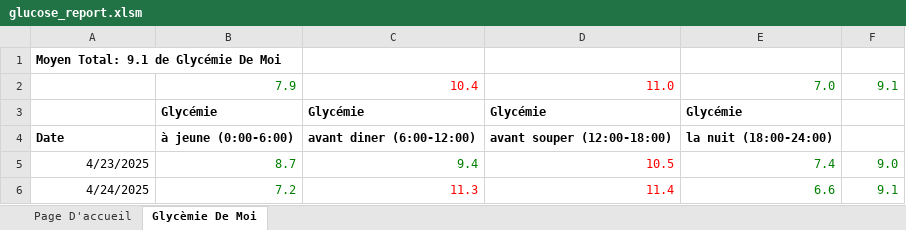
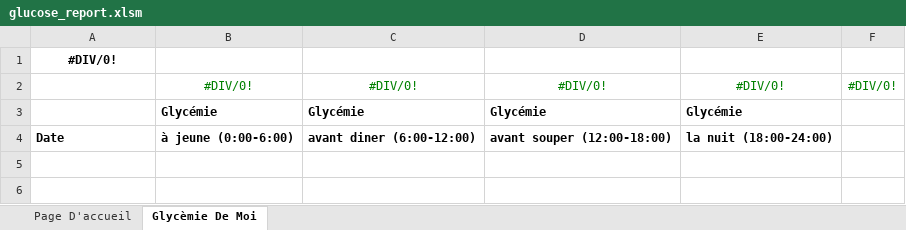
Before and after one commit to SubdudedCrane651/LibreViewExcel, an Excel workbook: glucose_report.xlsm, sheet Glycèmie De Moi, drawn as a sheet; values as stored, in another font and other column widths than the file's, no borders; charts and pictures not drawn; removed rows and columns are numbered as before the commit, all else as after; the diff names each change by its address in the sheet, - before the commit and + after, or states it on an @@ line.

Commit message:
Modified the .iss and .xlsm files

```diff
--- a/glucose_report.xlsm (sheet Glycèmie De Moi)
+++ b/glucose_report.xlsm (sheet Glycèmie De Moi)
-A1: Moyen Total: 9.1 de Glycémie De Moi
+A1: #DIV/0!
-A1 alignment: left
+A1 alignment: center
-row 2:  | 7.9 | 10.4 | 11.0 | 7.0 | 9.1
+row 2:  | #DIV/0! | #DIV/0! | #DIV/0! | #DIV/0! | #DIV/0!
-row 5: 4/23/2025 | 8.7 | 9.4 | 10.5 | 7.4 | 9.0
-row 6: 4/24/2025 | 7.2 | 11.3 | 11.4 | 6.6 | 9.1
```
Also changed, not shown: sheet Page D'accueil, charts or pictures, 1 other file.
